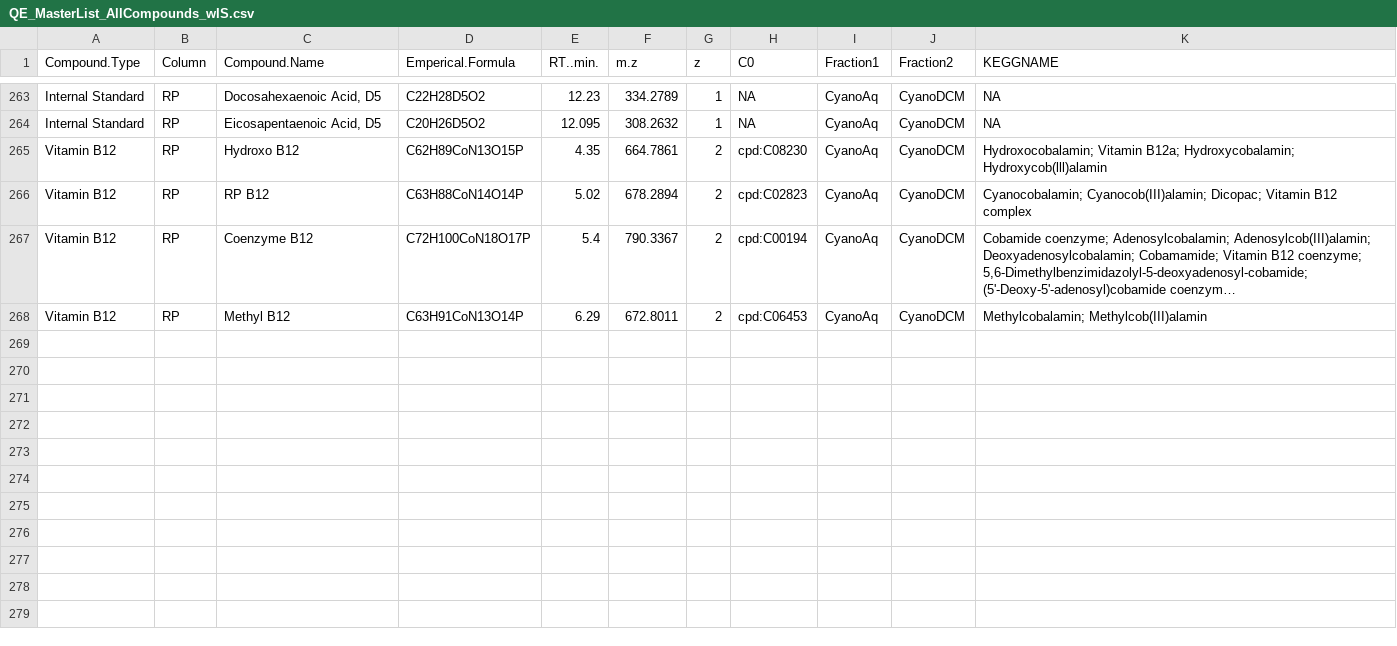
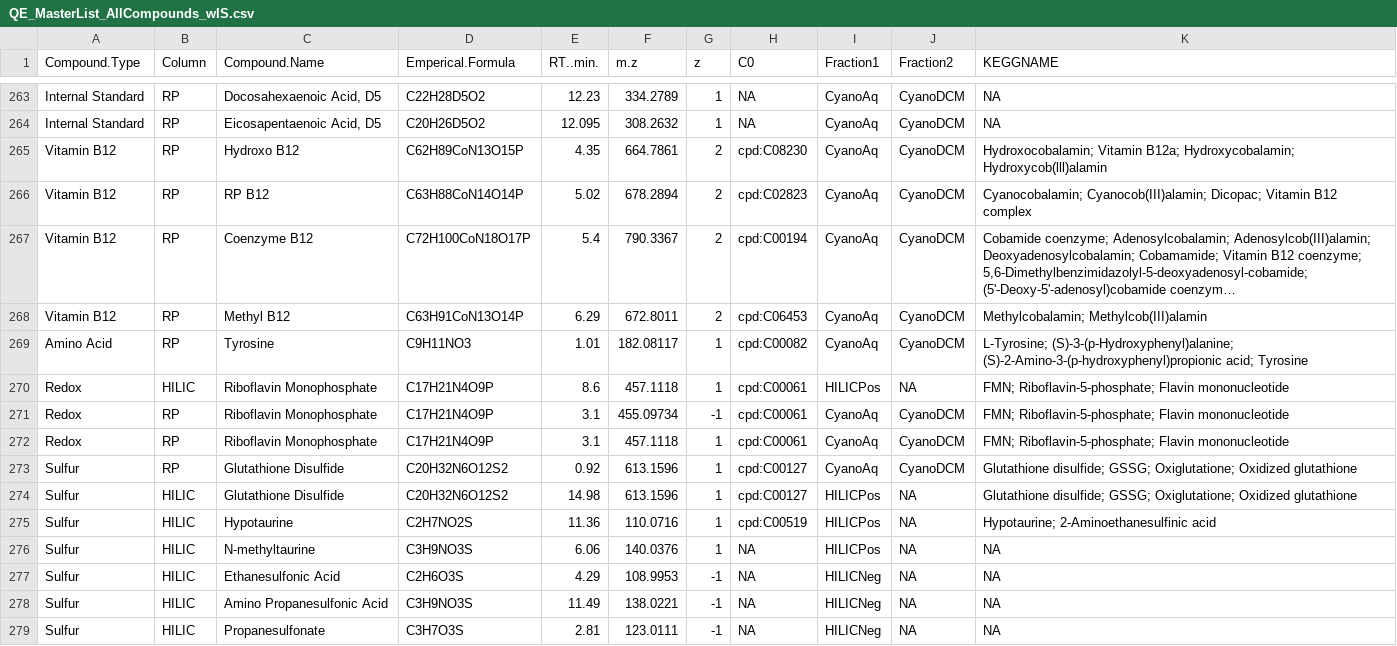
Before and after one commit to kheal/Example_Untargeted_Metabolomics_Workflow, a CSV file: QE_MasterList_AllCompounds_wIS.csv, drawn as a sheet; only a part is shown, gaps mark what is left out; long unchanged cells end in …; the diff names each change by its address in the sheet, - before the commit and + after, or states it on an @@ line.

Commit message:
QE_MasterList_AllCompounds_wIS
added new compounds and RT for some in reverse phase.  Added additional sulfur compounds in HILIC.

```diff
--- a/QE_MasterList_AllCompounds_wIS.csv
+++ b/QE_MasterList_AllCompounds_wIS.csv
+row 269: Amino Acid | RP | Tyrosine | C9H11NO3 | 1.01 | 182.08117 | 1 | cpd:C00082 | CyanoAq | CyanoDCM | L-Tyrosine; (S)-3-(p-Hydroxyphenyl)alanine; (S)-2-Amino-3-(p-hydroxyphenyl)propionic acid; Tyrosine
+row 270: Redox | HILIC | Riboflavin Monophosphate | C17H21N4O9P | 8.6 | 457.1118 | 1 | cpd:C00061 | HILICPos | NA | FMN; Riboflavin-5-phosphate; Flavin mononucleotide
+row 271: Redox | RP | Riboflavin Monophosphate | C17H21N4O9P | 3.1 | 455.09734 | -1 | cpd:C00061 | CyanoAq | CyanoDCM | FMN; Riboflavin-5-phosphate; Flavin mononucleotide
+row 272: Redox | RP | Riboflavin Monophosphate | C17H21N4O9P | 3.1 | 457.1118 | 1 | cpd:C00061 | CyanoAq | CyanoDCM | FMN; Riboflavin-5-phosphate; Flavin mononucleotide
+row 273: Sulfur | RP | Glutathione Disulfide | C20H32N6O12S2 | 0.92 | 613.1596 | 1 | cpd:C00127 | CyanoAq | CyanoDCM | Glutathione disulfide; GSSG; Oxiglutatione; Oxidized glutathione
+row 274: Sulfur | HILIC | Glutathione Disulfide | C20H32N6O12S2 | 14.98 | 613.1596 | 1 | cpd:C00127 | HILICPos | NA | Glutathione disulfide; GSSG; Oxiglutatione; Oxidized glutathione
+row 275: Sulfur | HILIC | Hypotaurine | C2H7NO2S | 11.36 | 110.0716 | 1 | cpd:C00519 | HILICPos | NA | Hypotaurine; 2-Aminoethanesulfinic acid
+row 276: Sulfur | HILIC | N-methyltaurine | C3H9NO3S | 6.06 | 140.0376 | 1 | NA | HILICPos | NA | NA
+row 277: Sulfur | HILIC | Ethanesulfonic Acid | C2H6O3S | 4.29 | 108.9953 | -1 | NA | HILICNeg | NA | NA
+row 278: Sulfur | HILIC | Amino Propanesulfonic Acid | C3H9NO3S | 11.49 | 138.0221 | -1 | NA | HILICNeg | NA | NA
+row 279: Sulfur | HILIC | Propanesulfonate | C3H7O3S | 2.81 | 123.0111 | -1 | NA | HILICNeg | NA | NA
```
